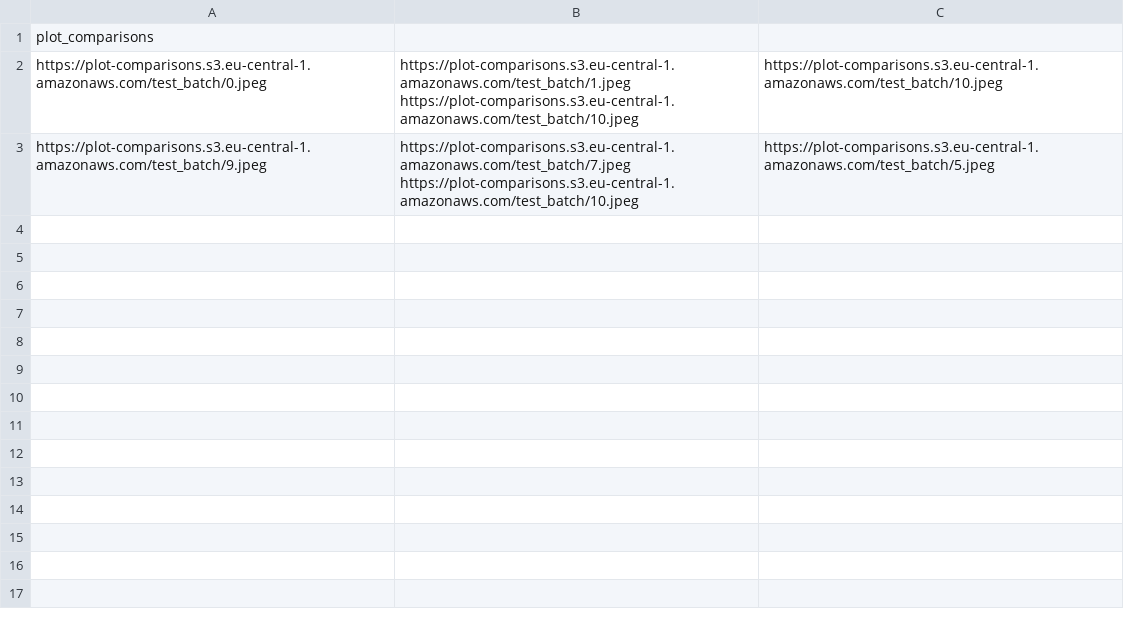
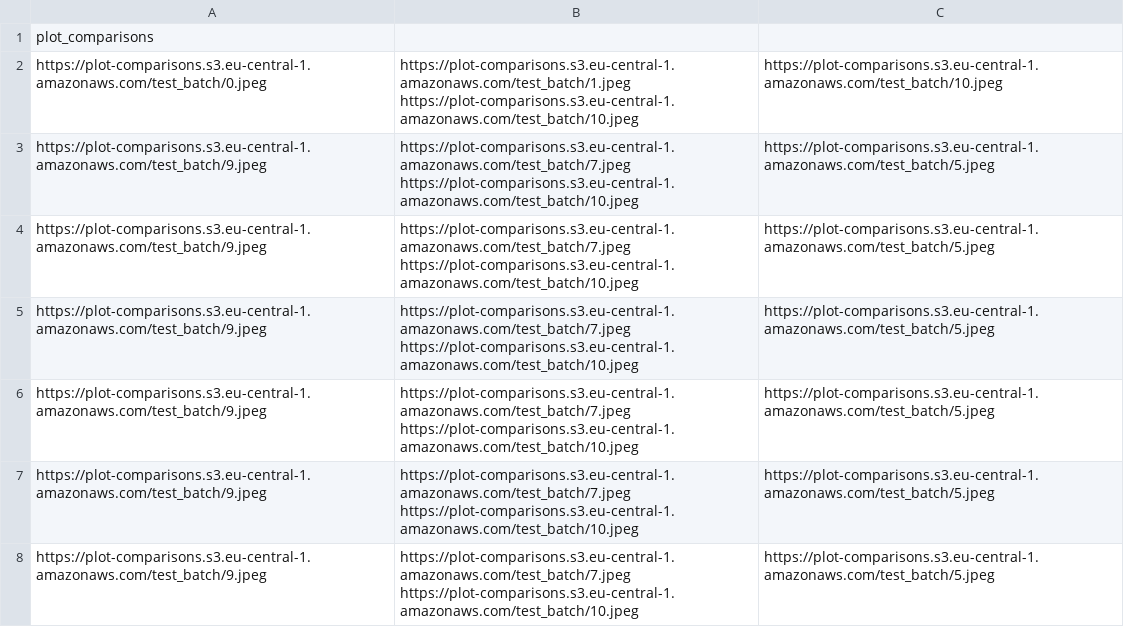
Before and after one commit to AndrejHafner/how-good-is-my-plot, a CSV file: src/mechanical_turk/test_batch.csv, drawn as a sheet; the diff names each change by its address in the sheet, - before the commit and + after, or states it on an @@ line.

Commit message:
Added HIT data submission

```diff
--- a/src/mechanical_turk/test_batch.csv
+++ b/src/mechanical_turk/test_batch.csv
+row 4: https://plot-comparisons.s3.eu-central-1.amazonaws.com/test_batch/9.jpeg | https://plot-comparisons.s3.eu-central-1.amazonaws.com/test_batch/7.jpeg https://plot-comparisons.s3.eu-central-1.amazonaws.com/test_batch/10.jpeg | https://plot-comparisons.s3.eu-central-1.amazonaws.com/test_batch/5.jpeg
+row 5: https://plot-comparisons.s3.eu-central-1.amazonaws.com/test_batch/9.jpeg | https://plot-comparisons.s3.eu-central-1.amazonaws.com/test_batch/7.jpeg https://plot-comparisons.s3.eu-central-1.amazonaws.com/test_batch/10.jpeg | https://plot-comparisons.s3.eu-central-1.amazonaws.com/test_batch/5.jpeg
+row 6: https://plot-comparisons.s3.eu-central-1.amazonaws.com/test_batch/9.jpeg | https://plot-comparisons.s3.eu-central-1.amazonaws.com/test_batch/7.jpeg https://plot-comparisons.s3.eu-central-1.amazonaws.com/test_batch/10.jpeg | https://plot-comparisons.s3.eu-central-1.amazonaws.com/test_batch/5.jpeg
+row 7: https://plot-comparisons.s3.eu-central-1.amazonaws.com/test_batch/9.jpeg | https://plot-comparisons.s3.eu-central-1.amazonaws.com/test_batch/7.jpeg https://plot-comparisons.s3.eu-central-1.amazonaws.com/test_batch/10.jpeg | https://plot-comparisons.s3.eu-central-1.amazonaws.com/test_batch/5.jpeg
+row 8: https://plot-comparisons.s3.eu-central-1.amazonaws.com/test_batch/9.jpeg | https://plot-comparisons.s3.eu-central-1.amazonaws.com/test_batch/7.jpeg https://plot-comparisons.s3.eu-central-1.amazonaws.com/test_batch/10.jpeg | https://plot-comparisons.s3.eu-central-1.amazonaws.com/test_batch/5.jpeg
```
Also changed, not shown: 2 other files.
